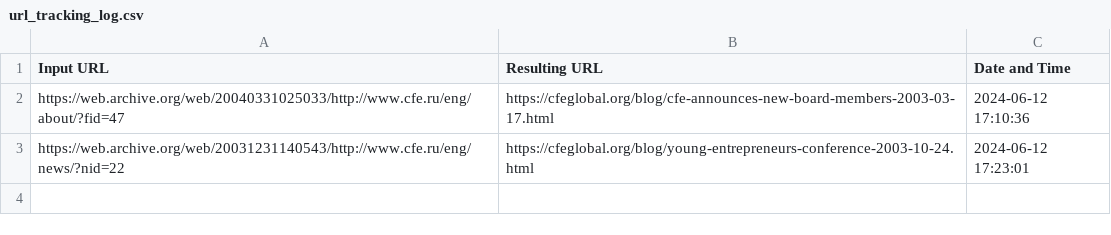
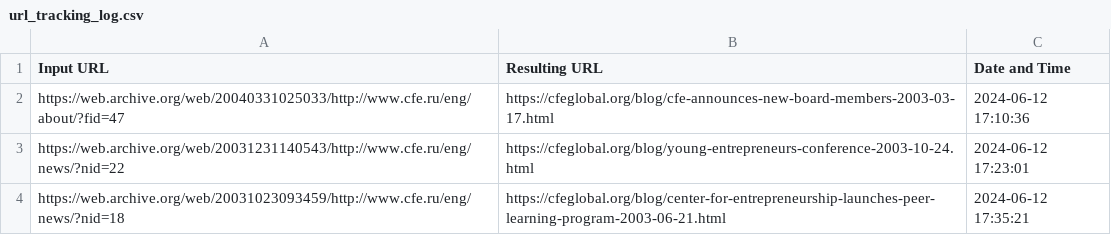
Before and after one commit to fozak/cfeglobal.org, a CSV file: a/url_tracking_log.csv, drawn as a sheet.

```diff
--- a/a/url_tracking_log.csv
+++ b/a/url_tracking_log.csv
@@ -3 +3,2 @@ https://web.archive.org/web/20040331025033/http://www.cfe.ru/eng/about/?fid=47,h
 https://web.archive.org/web/20031231140543/http://www.cfe.ru/eng/news/?nid=22,https://cfeglobal.org/blog/young-entrepreneurs-conference-2003-10-24.html,2024-06-12 17:23:01
+https://web.archive.org/web/20031023093459/http://www.cfe.ru/eng/news/?nid=18,https://cfeglobal.org/blog/center-for-entrepreneurship-launches-peer-learning-program-2003-06-21.html,2024-06-12 17:35:21
```
Also changed, not shown: 1 other file.
